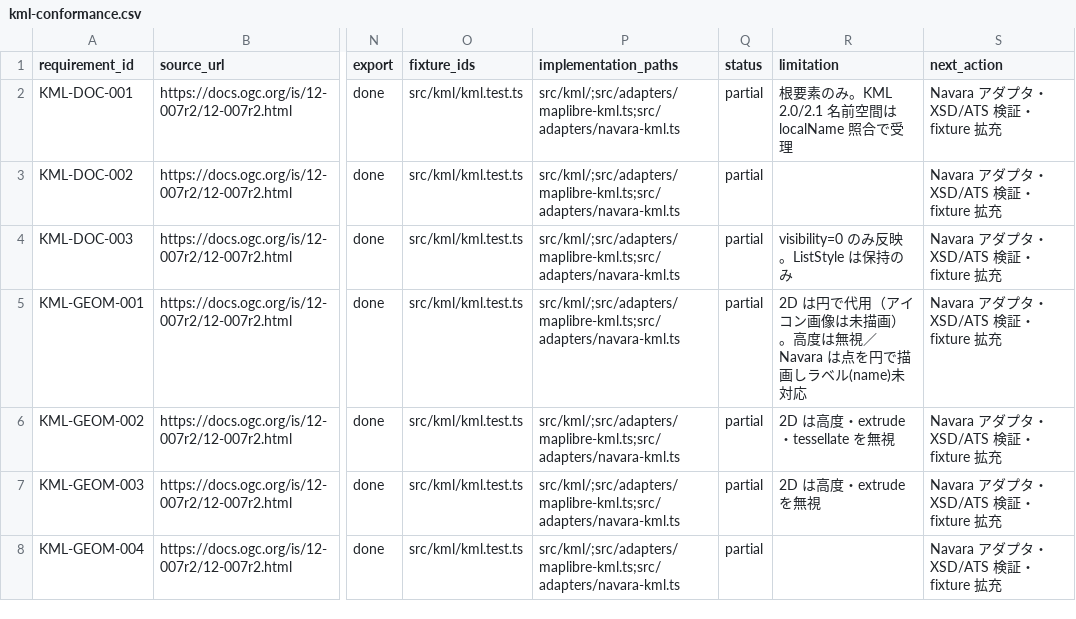
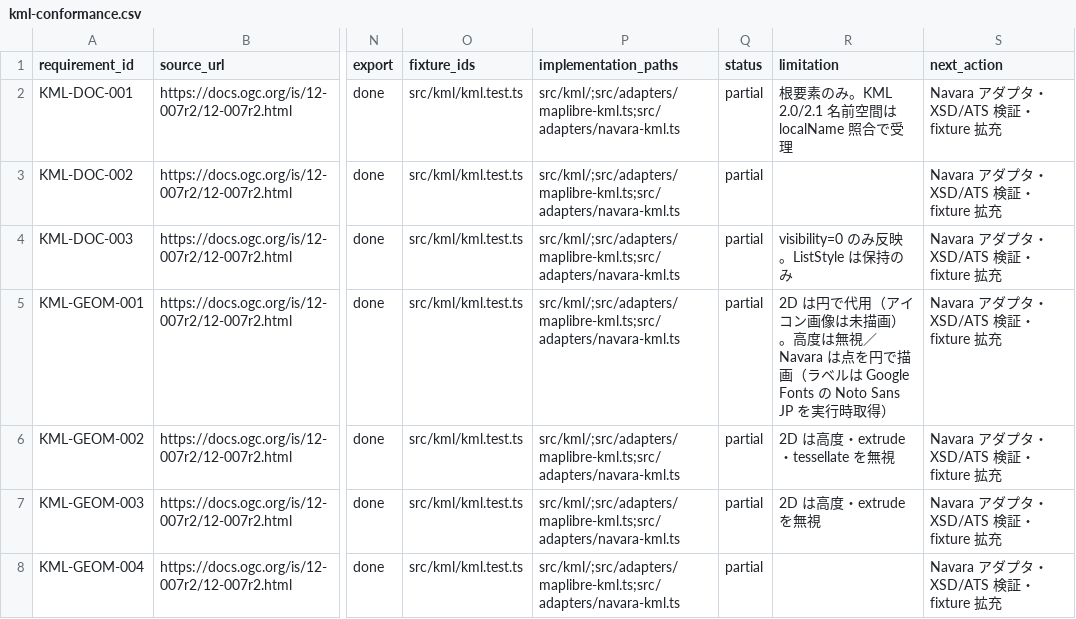
Before and after one commit to mapconcierge/KMLEarthPro, a CSV file: docs/kml-conformance.csv, drawn as a sheet; only a part is shown, gaps mark what is left out; the diff names each change by its address in the sheet, - before the commit and + after, or states it on an @@ line.

```diff
--- a/docs/kml-conformance.csv
+++ b/docs/kml-conformance.csv
-R5 (limitation): …円で描画しラベル(name)未対応
+R5 (limitation): …円で描画（ラベルは Google Fonts の Noto Sans JP を実行時取得）
```
Also changed, not shown: 2 other files.
